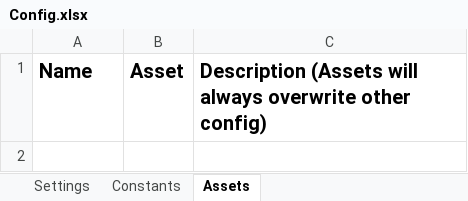
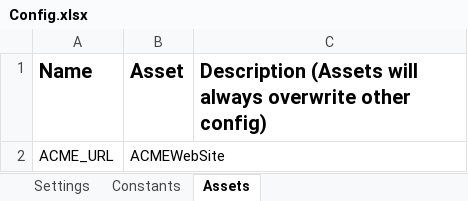
Before and after one commit to ELAMRI-Mohamed/UiPath-Certification-Exam-Solution, an Excel workbook: Practical Exam 1/Data/Config.xlsx, sheet Assets, drawn as a sheet; values as stored, in another font and other column widths than the file's, no borders; the diff names each change by its address in the sheet, - before the commit and + after, or states it on an @@ line.

```diff
--- a/Practical Exam 1/Data/Config.xlsx (sheet Assets)
+++ b/Practical Exam 1/Data/Config.xlsx (sheet Assets)
+row 2: ACME_URL | ACMEWebSite
```
Also changed, not shown: sheet Settings, Practical Exam 1/Output.xlsx, 16 other files.
